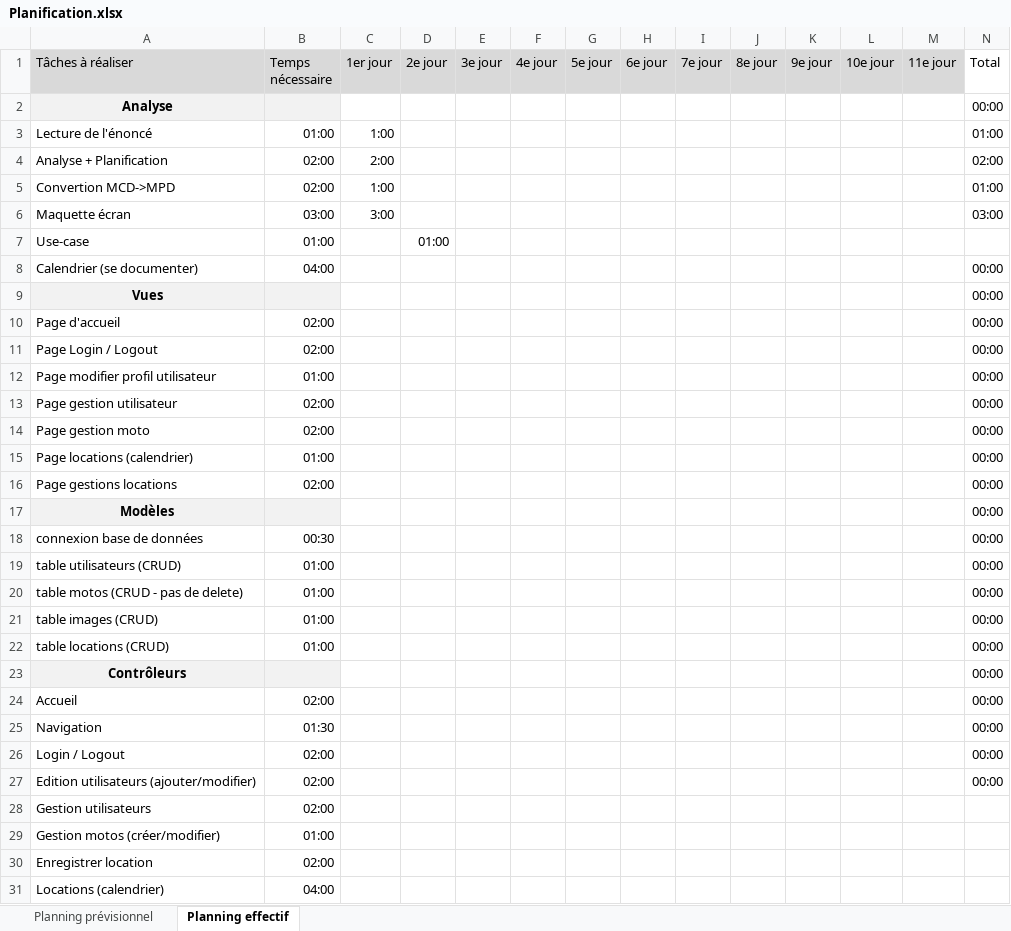
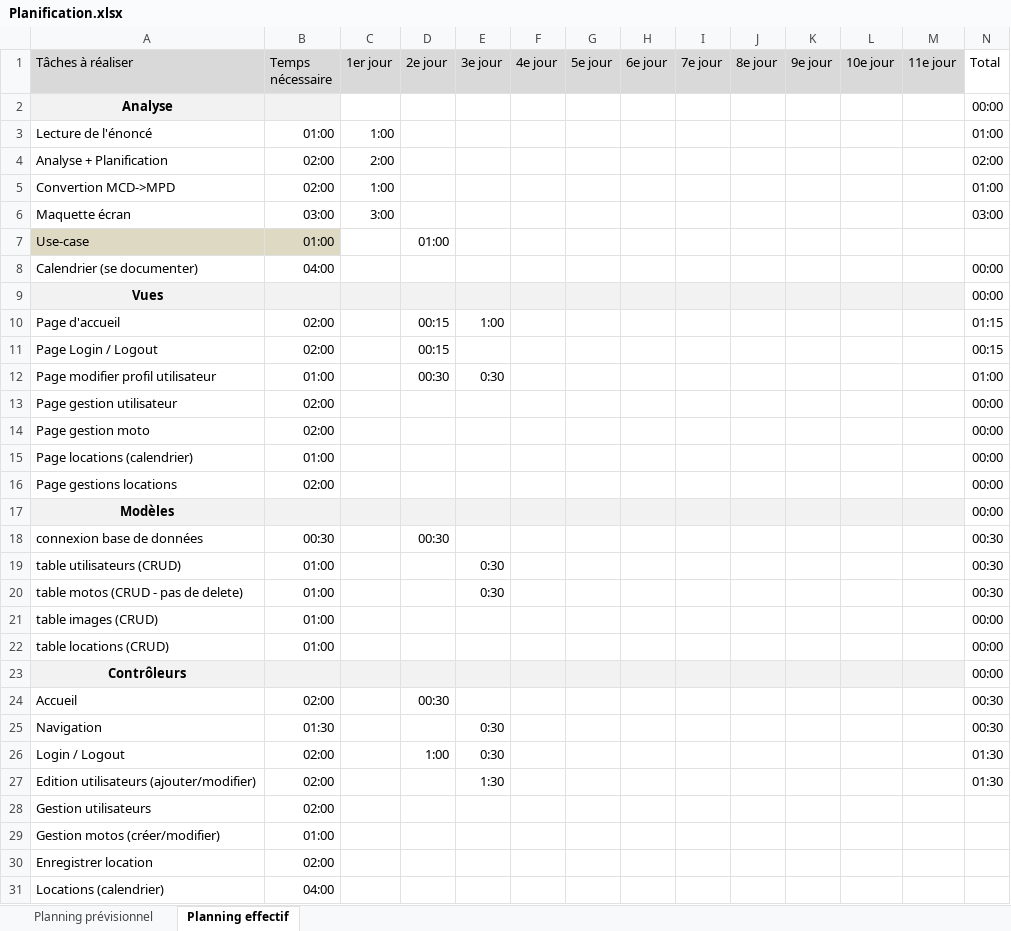
Before and after one commit to Kaichitv/TPI, an Excel workbook: docs/Planification.xlsx, sheet Planning effectif, drawn as a sheet; only a part is shown; values as stored, in another font and other column widths than the file's, no borders; conditional formats not drawn; the diff covers the shown part only; the diff names each change by its address in the sheet, - before the commit and + after, or states it on an @@ line.

```diff
--- a/docs/Planification.xlsx (sheet Planning effectif)
+++ b/docs/Planification.xlsx (sheet Planning effectif)
-A7:B7 fill: none
+A7:B7 fill: #DDD9C3
-C9:M9 fill: none
+C9:M9 fill: #F2F2F2
-D10:D11 (2e jour): (empty)
+D10:D11 (2e jour): 00:15
-E10 (3e jour): (empty)
+E10 (3e jour): 1:00
-N10 (Total): 00:00
+N10 (Total): 01:15
-N11 (Total): 00:00
+N11 (Total): 00:15
-D12 (2e jour): (empty)
+D12 (2e jour): 00:30
-E12 (3e jour): (empty)
+E12 (3e jour): 0:30
-N12 (Total): 00:00
+N12 (Total): 01:00
-C17:M17 fill: none
+C17:M17 fill: #F2F2F2
-D18 (2e jour): (empty)
+D18 (2e jour): 00:30
-N18:N20 (Total): 00:00
+N18:N20 (Total): 00:30
-E19:E20 (3e jour): (empty)
+E19:E20 (3e jour): 0:30
-C23:M23 fill: none
+C23:M23 fill: #F2F2F2
-D24 (2e jour): (empty)
+D24 (2e jour): 00:30
-N24:N25 (Total): 00:00
+N24:N25 (Total): 00:30
-E25:E26 (3e jour): (empty)
+E25:E26 (3e jour): 0:30
-D26 (2e jour): (empty)
+D26 (2e jour): 1:00
-N26:N27 (Total): 00:00
+N26:N27 (Total): 01:30
-E27 (3e jour): (empty)
+E27 (3e jour): 1:30
```
Also changed, not shown: 2 added rows, 1 removed row, 6 edited cells and cell formats elsewhere in this sheet, formulas that keep their value, 1 other file.
